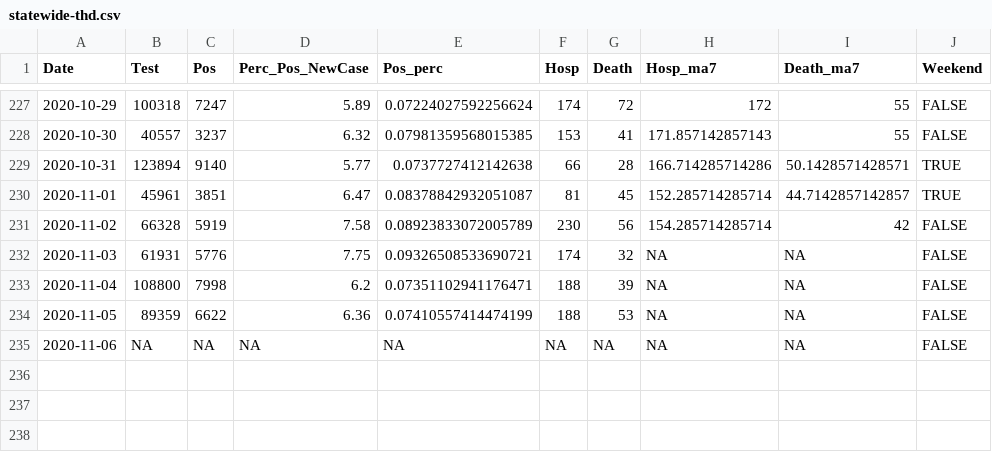
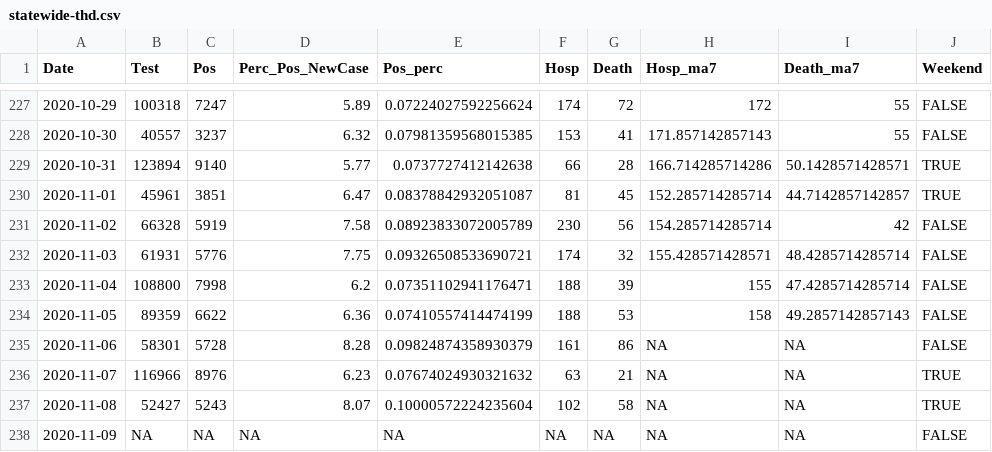
Before and after one commit to kokbent/covis19-data, a CSV file: statewide-thd.csv, drawn as a sheet; only a part is shown, gaps mark what is left out.

```diff
--- a/statewide-thd.csv
+++ b/statewide-thd.csv
@@ -231,5 +231,8 @@ Date,Test,Pos,Perc_Pos_NewCase,Pos_perc,Hosp,Death,Hosp_ma7,Death_ma7,Weekend
 2020-11-02,66328,5919,7.58,0.08923833072005789,230,56,154.285714285714,42,FALSE
-2020-11-03,61931,5776,7.75,0.09326508533690721,174,32,NA,NA,FALSE
-2020-11-04,108800,7998,6.2,0.07351102941176471,188,39,NA,NA,FALSE
-2020-11-05,89359,6622,6.36,0.07410557414474199,188,53,NA,NA,FALSE
-2020-11-06,NA,NA,NA,NA,NA,NA,NA,NA,FALSE
+2020-11-03,61931,5776,7.75,0.09326508533690721,174,32,155.428571428571,48.4285714285714,FALSE
+2020-11-04,108800,7998,6.2,0.07351102941176471,188,39,155,47.4285714285714,FALSE
+2020-11-05,89359,6622,6.36,0.07410557414474199,188,53,158,49.2857142857143,FALSE
+2020-11-06,58301,5728,8.28,0.09824874358930379,161,86,NA,NA,FALSE
+2020-11-07,116966,8976,6.23,0.07674024930321632,63,21,NA,NA,TRUE
+2020-11-08,52427,5243,8.07,0.10000572224235604,102,58,NA,NA,TRUE
+2020-11-09,NA,NA,NA,NA,NA,NA,NA,NA,FALSE
```
Also changed, not shown: case_ev.csv, ct_pos_perc.csv, 3 other files.
